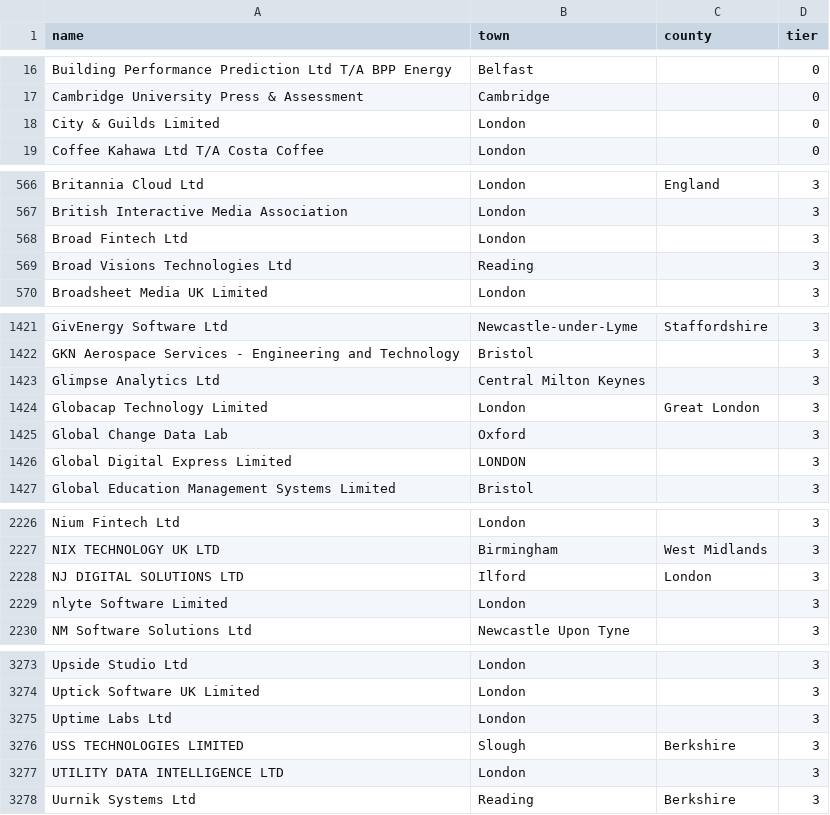
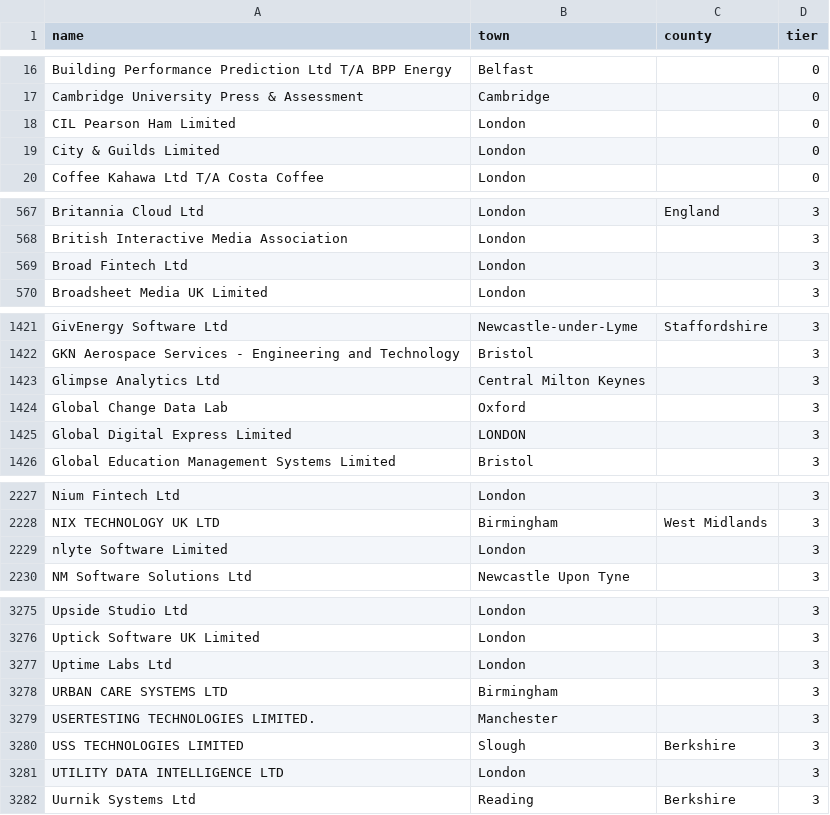
Before and after one commit to RJunderstand/sponsor-register-watch, a CSV file: jobwatch/seed_employers.csv, drawn as a sheet; only a part is shown, gaps mark what is left out; removed rows and columns are numbered as before the commit, all else as after; the diff covers the shown part only; the diff names each change by its address in the sheet, - before the commit and + after, or states it on an @@ line.

```diff
--- a/jobwatch/seed_employers.csv
+++ b/jobwatch/seed_employers.csv
+row 18: CIL Pearson Ham Limited | London |  | 0
-row 569: Broad Visions Technologies Ltd | Reading |  | 3
-row 1424: Globacap Technology Limited | London | Great London | 3
-row 2228: NJ DIGITAL SOLUTIONS LTD | Ilford | London | 3
+row 3278: URBAN CARE SYSTEMS LTD | Birmingham |  | 3
+row 3279: USERTESTING TECHNOLOGIES LIMITED. | Manchester |  | 3
```
Also changed, not shown: 9 added rows, 2 removed rows and 8 edited cells elsewhere in this file, 3 other files.
